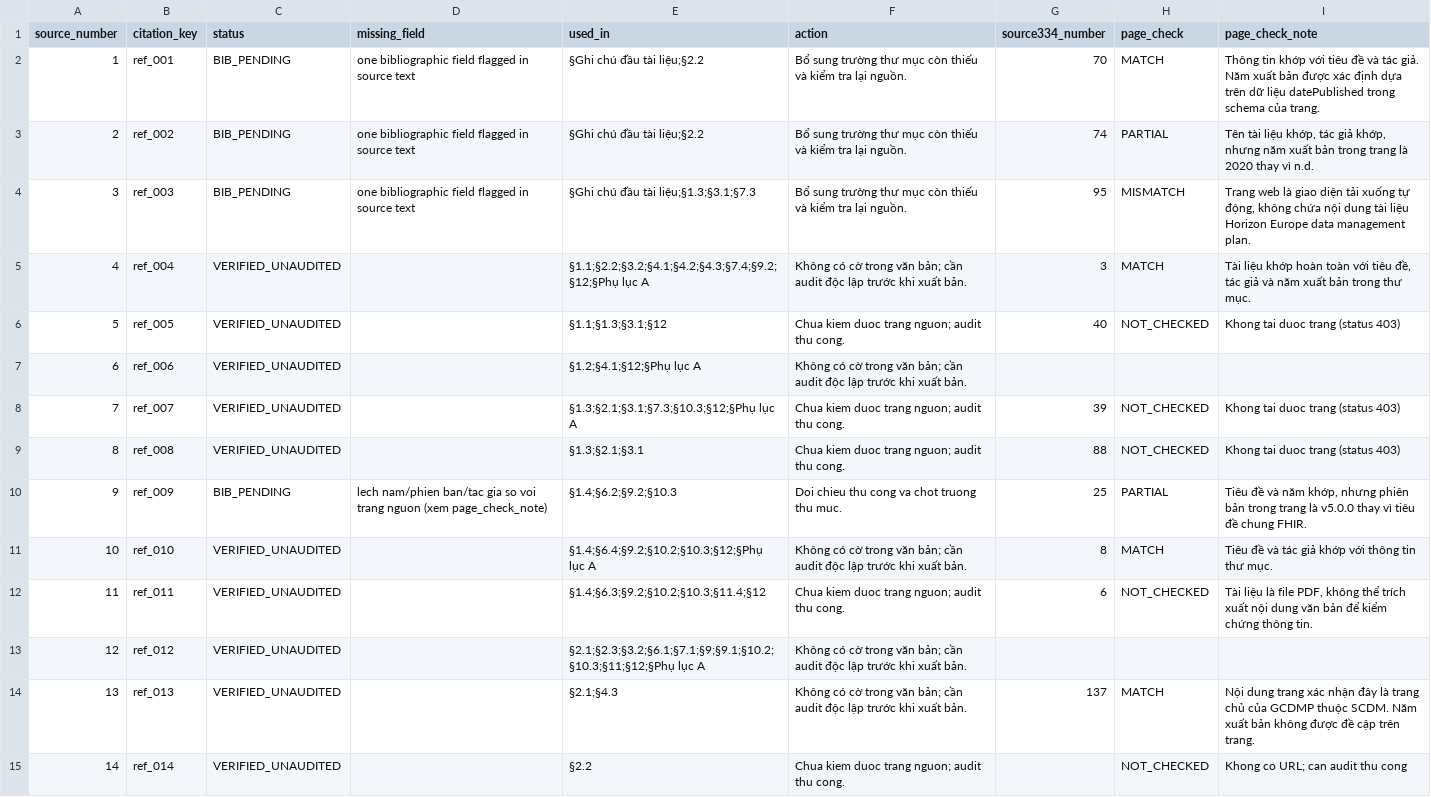
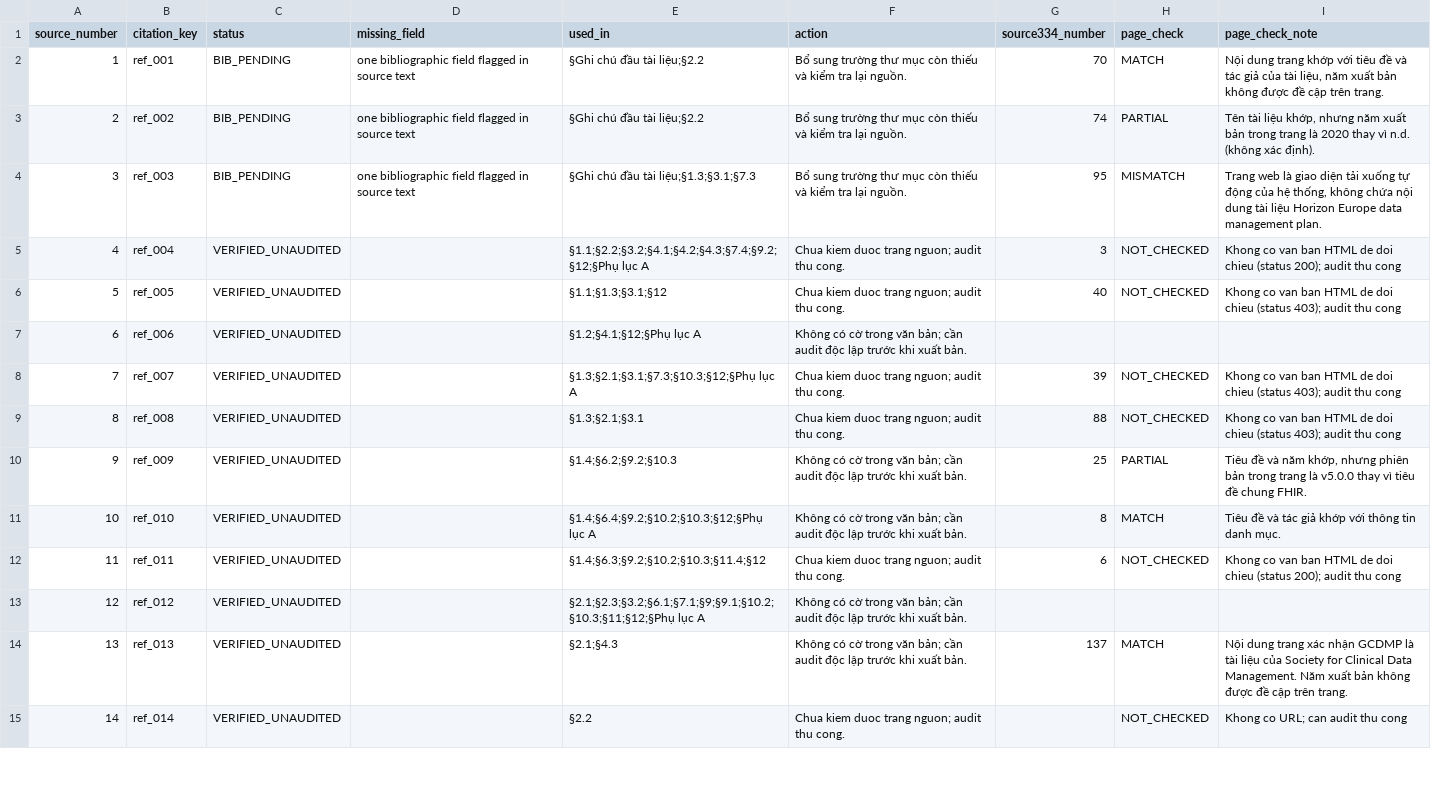
Before and after one commit to fossbk-spec/biomedical-rdm, a CSV file: references/citation-audit.csv, drawn as a sheet; only a part is shown; the diff covers the shown part only.

Commit message:
fix: audit script (regex, SSRF guard, no PDF verdicts); keep citation-audit statuses unchanged

```diff
--- a/references/citation-audit.csv
+++ b/references/citation-audit.csv
@@ -1,15 +1,15 @@
 "source_number","citation_key","status","missing_field","used_in","action","source334_number","page_check","page_check_note"
-"1","ref_001","BIB_PENDING","one bibliographic field flagged in source text","§Ghi chú đầu tài liệu;§2.2","Bổ sung trường thư mục còn thiếu và kiểm tra lại nguồn.","70","MATCH","Thông tin khớp với tiêu đề và tác giả. Năm xuất bản được xác định dựa trên dữ liệu datePublished trong schema của trang."
-"2","ref_002","BIB_PENDING","one bibliographic field flagged in source text","§Ghi chú đầu tài liệu;§2.2","Bổ sung trường thư mục còn thiếu và kiểm tra lại nguồn.","74","PARTIAL","Tên tài liệu khớp, tác giả khớp, nhưng năm xuất bản trong trang là 2020 thay vì n.d."
-"3","ref_003","BIB_PENDING","one bibliographic field flagged in source text","§Ghi chú đầu tài liệu;§1.3;§3.1;§7.3","Bổ sung trường thư mục còn thiếu và kiểm tra lại nguồn.","95","MISMATCH","Trang web là giao diện tải xuống tự động, không chứa nội dung tài liệu Horizon Europe data management plan."
-"4","ref_004","VERIFIED_UNAUDITED","","§1.1;§2.2;§3.2;§4.1;§4.2;§4.3;§7.4;§9.2;§12;§Phụ lục A","Không có cờ trong văn bản; cần audit độc lập trước khi xuất bản.","3","MATCH","Tài liệu khớp hoàn toàn với tiêu đề, tác giả và năm xuất bản trong thư mục."
-"5","ref_005","VERIFIED_UNAUDITED","","§1.1;§1.3;§3.1;§12","Chua kiem duoc trang nguon; audit thu cong.","40","NOT_CHECKED","Khong tai duoc trang (status 403)"
+"1","ref_001","BIB_PENDING","one bibliographic field flagged in source text","§Ghi chú đầu tài liệu;§2.2","Bổ sung trường thư mục còn thiếu và kiểm tra lại nguồn.","70","MATCH","Nội dung trang khớp với tiêu đề và tác giả của tài liệu, năm xuất bản không được đề cập trên trang."
+"2","ref_002","BIB_PENDING","one bibliographic field flagged in source text","§Ghi chú đầu tài liệu;§2.2","Bổ sung trường thư mục còn thiếu và kiểm tra lại nguồn.","74","PARTIAL","Tên tài liệu khớp, nhưng năm xuất bản trong trang là 2020 thay vì n.d. (không xác định)."
+"3","ref_003","BIB_PENDING","one bibliographic field flagged in source text","§Ghi chú đầu tài liệu;§1.3;§3.1;§7.3","Bổ sung trường thư mục còn thiếu và kiểm tra lại nguồn.","95","MISMATCH","Trang web là giao diện tải xuống tự động của hệ thống, không chứa nội dung tài liệu Horizon Europe data management plan."
+"4","ref_004","VERIFIED_UNAUDITED","","§1.1;§2.2;§3.2;§4.1;§4.2;§4.3;§7.4;§9.2;§12;§Phụ lục A","Chua kiem duoc trang nguon; audit thu cong.","3","NOT_CHECKED","Khong co van ban HTML de doi chieu (status 200); audit thu cong"
+"5","ref_005","VERIFIED_UNAUDITED","","§1.1;§1.3;§3.1;§12","Chua kiem duoc trang nguon; audit thu cong.","40","NOT_CHECKED","Khong co van ban HTML de doi chieu (status 403); audit thu cong"
 "6","ref_006","VERIFIED_UNAUDITED","","§1.2;§4.1;§12;§Phụ lục A","Không có cờ trong văn bản; cần audit độc lập trước khi xuất bản.","","",""
-"7","ref_007","VERIFIED_UNAUDITED","","§1.3;§2.1;§3.1;§7.3;§10.3;§12;§Phụ lục A","Chua kiem duoc trang nguon; audit thu cong.","39","NOT_CHECKED","Khong tai duoc trang (status 403)"
-"8","ref_008","VERIFIED_UNAUDITED","","§1.3;§2.1;§3.1","Chua kiem duoc trang nguon; audit thu cong.","88","NOT_CHECKED","Khong tai duoc trang (status 403)"
-"9","ref_009","BIB_PENDING","lech nam/phien ban/tac gia so voi trang nguon (xem page_check_note)","§1.4;§6.2;§9.2;§10.3","Doi chieu thu cong va chot truong thu muc.","25","PARTIAL","Tiêu đề và năm khớp, nhưng phiên bản trong trang là v5.0.0 thay vì tiêu đề chung FHIR."
-"10","ref_010","VERIFIED_UNAUDITED","","§1.4;§6.4;§9.2;§10.2;§10.3;§12;§Phụ lục A","Không có cờ trong văn bản; cần audit độc lập trước khi xuất bản.","8","MATCH","Tiêu đề và tác giả khớp với thông tin thư mục."
-"11","ref_011","VERIFIED_UNAUDITED","","§1.4;§6.3;§9.2;§10.2;§10.3;§11.4;§12","Chua kiem duoc trang nguon; audit thu cong.","6","NOT_CHECKED","Tài liệu là file PDF, không thể trích xuất nội dung văn bản để kiểm chứng thông tin."
+"7","ref_007","VERIFIED_UNAUDITED","","§1.3;§2.1;§3.1;§7.3;§10.3;§12;§Phụ lục A","Chua kiem duoc trang nguon; audit thu cong.","39","NOT_CHECKED","Khong co van ban HTML de doi chieu (status 403); audit thu cong"
+"8","ref_008","VERIFIED_UNAUDITED","","§1.3;§2.1;§3.1","Chua kiem duoc trang nguon; audit thu cong.","88","NOT_CHECKED","Khong co van ban HTML de doi chieu (status 403); audit thu cong"
+"9","ref_009","VERIFIED_UNAUDITED","","§1.4;§6.2;§9.2;§10.3","Không có cờ trong văn bản; cần audit độc lập trước khi xuất bản.","25","PARTIAL","Tiêu đề và năm khớp, nhưng phiên bản trong trang là v5.0.0 thay vì tiêu đề chung FHIR."
+"10","ref_010","VERIFIED_UNAUDITED","","§1.4;§6.4;§9.2;§10.2;§10.3;§12;§Phụ lục A","Không có cờ trong văn bản; cần audit độc lập trước khi xuất bản.","8","MATCH","Tiêu đề và tác giả khớp với thông tin danh mục."
+"11","ref_011","VERIFIED_UNAUDITED","","§1.4;§6.3;§9.2;§10.2;§10.3;§11.4;§12","Chua kiem duoc trang nguon; audit thu cong.","6","NOT_CHECKED","Khong co van ban HTML de doi chieu (status 200); audit thu cong"
 "12","ref_012","VERIFIED_UNAUDITED","","§2.1;§2.3;§3.2;§6.1;§7.1;§9;§9.1;§10.2;§10.3;§11;§12;§Phụ lục A","Không có cờ trong văn bản; cần audit độc lập trước khi xuất bản.","","",""
-"13","ref_013","VERIFIED_UNAUDITED","","§2.1;§4.3","Không có cờ trong văn bản; cần audit độc lập trước khi xuất bản.","137","MATCH","Nội dung trang xác nhận đây là trang chủ của GCDMP thuộc SCDM. Năm xuất bản không được đề cập trên trang."
+"13","ref_013","VERIFIED_UNAUDITED","","§2.1;§4.3","Không có cờ trong văn bản; cần audit độc lập trước khi xuất bản.","137","MATCH","Nội dung trang xác nhận GCDMP là tài liệu của Society for Clinical Data Management. Năm xuất bản không được đề cập trên trang."
 "14","ref_014","VERIFIED_UNAUDITED","","§2.2","Chua kiem duoc trang nguon; audit thu cong.","","NOT_CHECKED","Khong co URL; can audit thu cong"
```
Also changed, not shown: 51 edited cells elsewhere in this file, references/audit-nodoi-gemini.csv, 2 other files.
